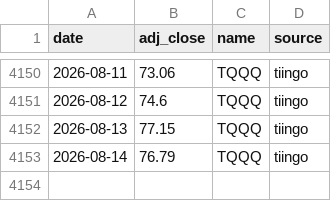
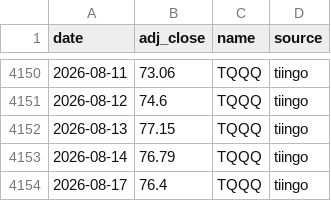
Before and after one commit to ravelab/l-etf, a CSV file: data/etf-tqqq.csv, drawn as a sheet; only a part is shown, gaps mark what is left out; the diff names each change by its address in the sheet, - before the commit and + after, or states it on an @@ line.

```diff
--- a/data/etf-tqqq.csv
+++ b/data/etf-tqqq.csv
+row 4154: 2026-08-17 | 76.4 | TQQQ | tiingo
```
Also changed, not shown: data/etf-qld.csv, data/etf-upro.csv, 19 other files.
